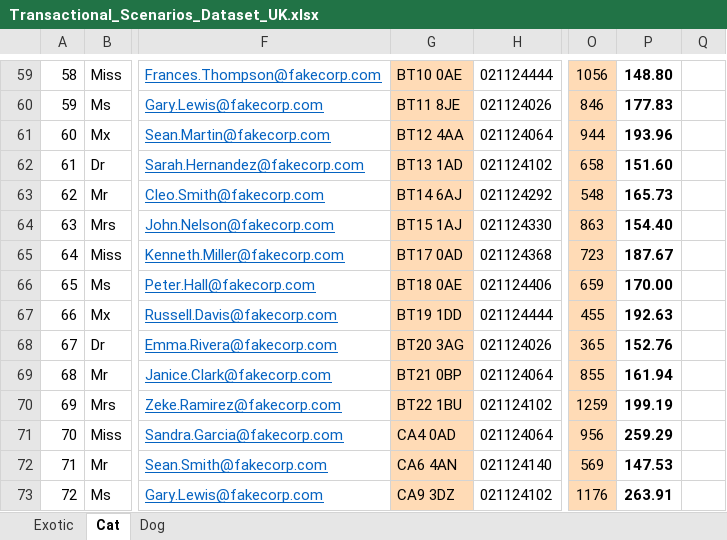
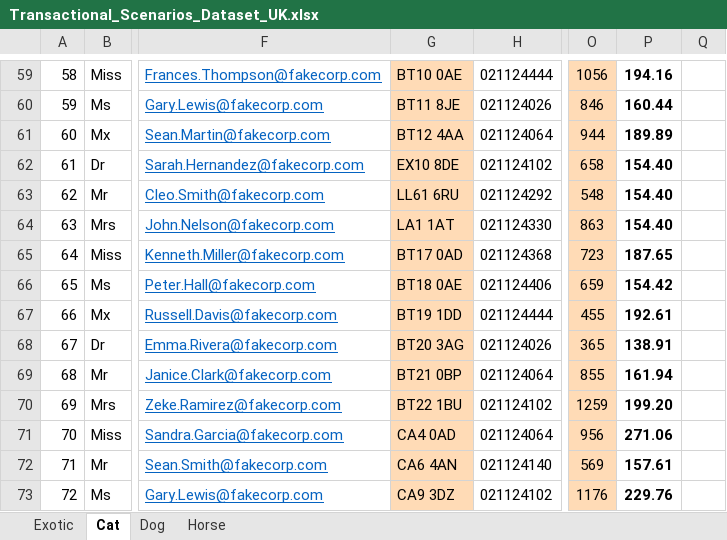
Before and after one commit to Petcover-EU/Automation_UTS_UK_NEW_STAGE, an Excel workbook: Transactional_Scenarios_Dataset_UK.xlsx, sheet Cat, drawn as a sheet; only a part is shown, gaps mark what is left out; values as stored, in another font and other column widths than the file's, no borders; the diff covers the shown part only; the diff names each change by its address in the sheet, - before the commit and + after, or states it on an @@ line.

```diff
--- a/Transactional_Scenarios_Dataset_UK.xlsx (sheet Cat)
+++ b/Transactional_Scenarios_Dataset_UK.xlsx (sheet Cat)
+sheet tab: Horse
-P59: 148.80
+P59: 194.16
-P60: 177.83
+P60: 160.44
-P61: 193.96
+P61: 189.89
-G62: BT13 1AD
+G62: EX10 8DE
-P62: 151.60
+P62: 154.40
-G63: BT14 6AJ
+G63: LL61 6RU
-P63: 165.73
+P63: 154.40
-G64: BT15 1AJ
+G64: LA1 1AT
-P65: 187.67
+P65: 187.65
-P66: 170.00
+P66: 154.42
-P67: 192.63
+P67: 192.61
-P68: 152.76
+P68: 138.91
-P70: 199.19
+P70: 199.20
-P71: 259.29
+P71: 271.06
-P72: 147.53
+P72: 157.61
-P73: 263.91
+P73: 229.76
```
Also changed, not shown: 53 edited cells elsewhere in this sheet, sheet Exotic, 25 other files.
